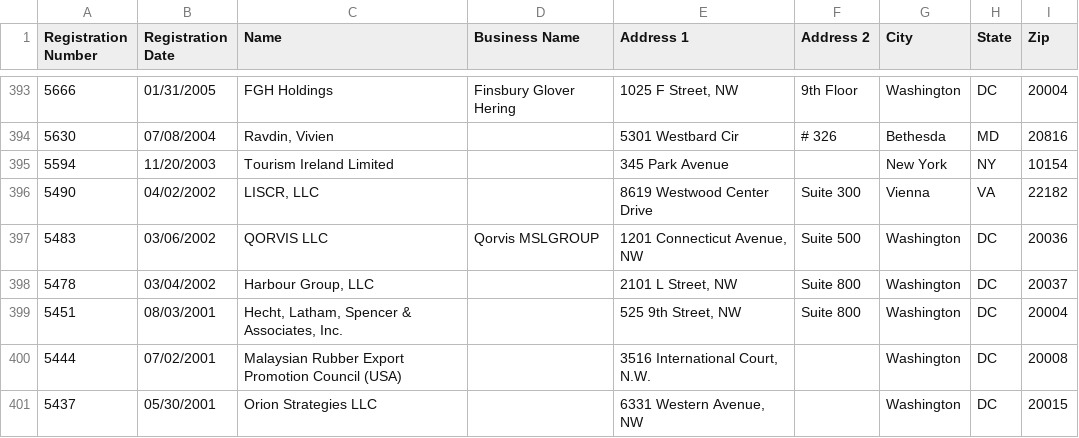
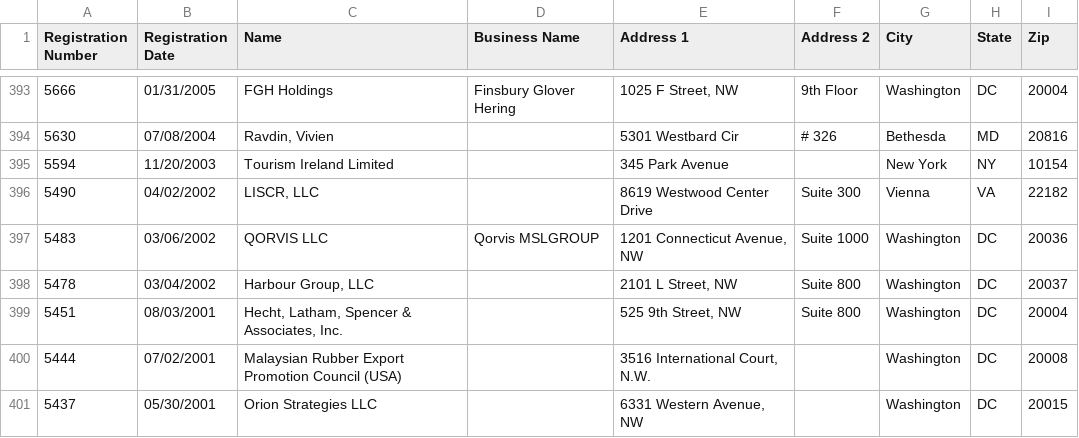
Before and after one commit to markschaver/FARA-Active, a CSV file: data.csv, drawn as a sheet; only a part is shown, gaps mark what is left out.

Commit message:
Flat: latest data (2022-05-07T08:24:54.531Z) {   "date": "2022-05-07T08:24:54.531Z",   "files": [     {       "name": "data.csv",       "deltaBytes": 498,       "source": "https://efile.fara.gov/api/v1/Registrants/csv/Active"     }   ] }

```diff
--- a/data.csv
+++ b/data.csv
@@ -396,3 +396,3 @@
 "5490","04/02/2002","LISCR, LLC","","8619 Westwood Center Drive","Suite 300","Vienna","VA","22182"
-"5483","03/06/2002","QORVIS LLC","Qorvis MSLGROUP","1201 Connecticut Avenue, NW","Suite 500","Washington","DC","20036"
+"5483","03/06/2002","QORVIS LLC","Qorvis MSLGROUP","1201 Connecticut Avenue, NW","Suite 1000","Washington","DC","20036"
 "5478","03/04/2002","Harbour Group, LLC","","2101 L Street, NW","Suite 800","Washington","DC","20037"
```
